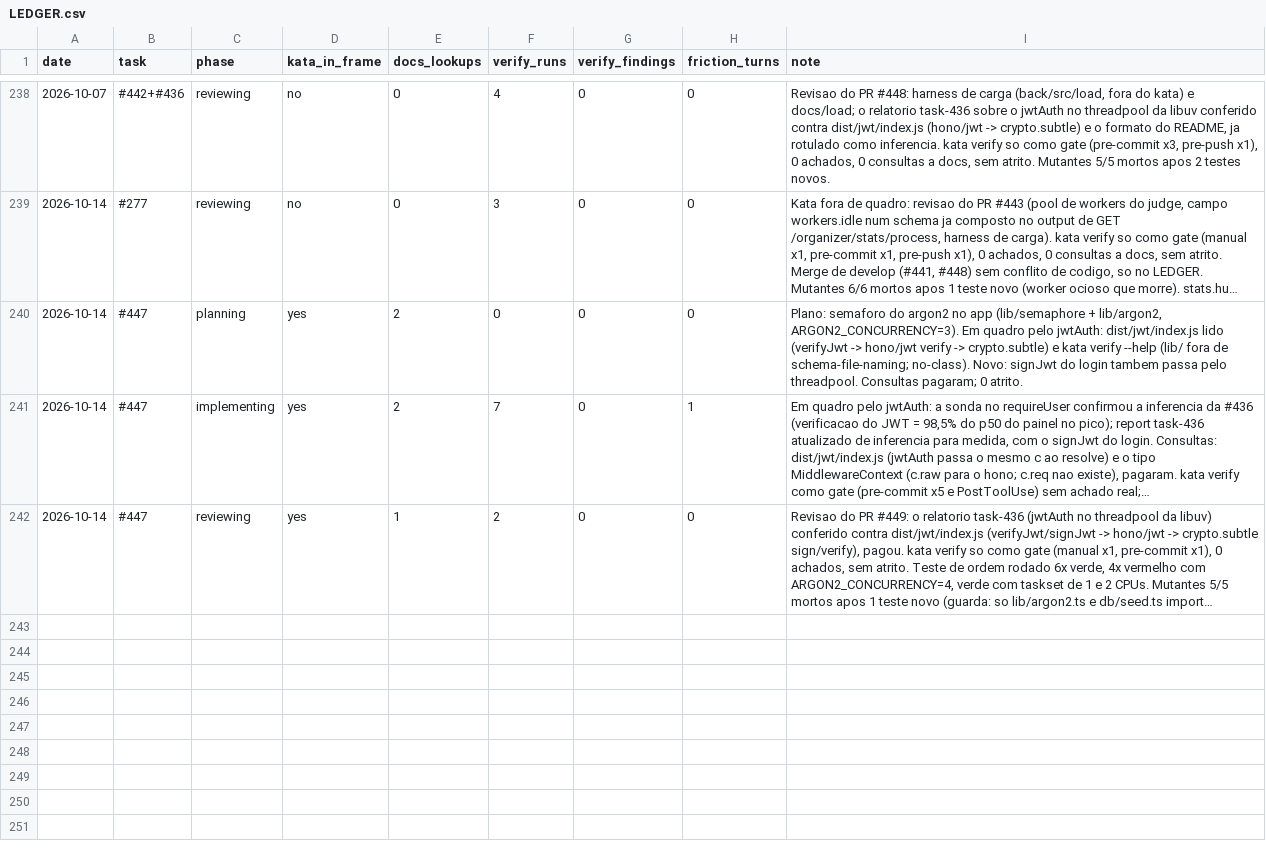
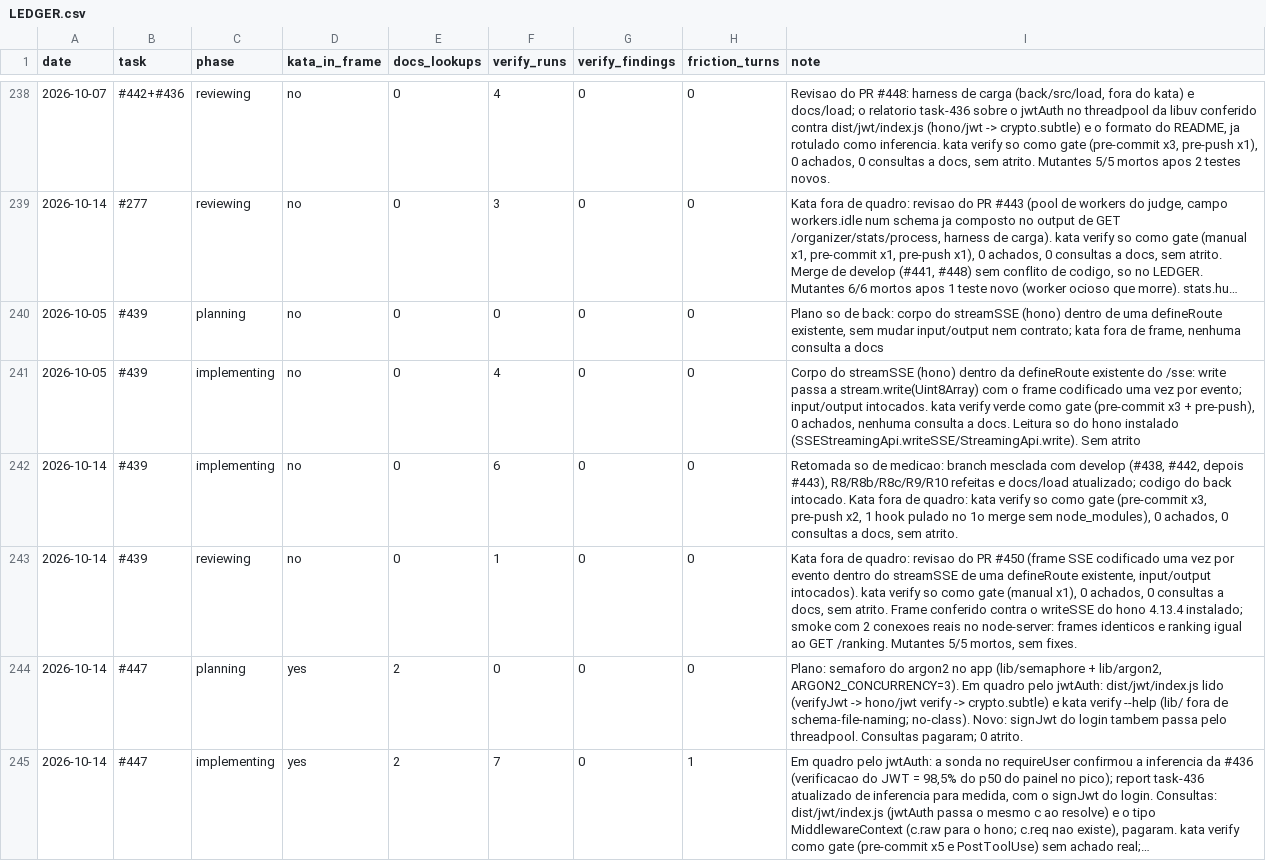
Before and after one commit to guicassol8/kumite, a CSV file: kata-feedback/LEDGER.csv, drawn as a sheet; only a part is shown, gaps mark what is left out; the shorter side is filled out with more unchanged rows; long unchanged cells end in …; the diff names each change by its address in the sheet, - before the commit and + after, or states it on an @@ line.

```diff
--- a/kata-feedback/LEDGER.csv
+++ b/kata-feedback/LEDGER.csv
+row 240: 2026-10-05 | #439 | planning | no | 0 | 0 | 0 | 0 | Plano so de back: corpo do streamSSE (hono) dentro de uma defineRoute existente, sem mudar input/output nem contrato; kata fora de frame, nenhuma consulta a docs
+row 241: 2026-10-05 | #439 | implementing | no | 0 | 4 | 0 | 0 | Corpo do streamSSE (hono) dentro da defineRoute existente do /sse: write passa a stream.write(Uint8Array) com o frame codificado uma vez por evento; input/output intocados. kata verify verde como gate (pre-commit x3 + pre-push), 0 achados, nenhuma consulta a docs. Leitura so do hono instalado (SSEStreamingApi.writeSSE/StreamingApi.write). Sem atrito
+row 242: 2026-10-14 | #439 | implementing | no | 0 | 6 | 0 | 0 | Retomada so de medicao: branch mesclada com develop (#438, #442, depois #443), R8/R8b/R8c/R9/R10 refeitas e docs/load atualizado; codigo do back intocado. Kata fora de quadro: kata verify so como gate (pre-commit x3, pre-push x2, 1 hook pulado no 1o merge sem node_modules), 0 achados, 0 consultas a docs, sem atrito.
+row 243: 2026-10-14 | #439 | reviewing | no | 0 | 1 | 0 | 0 | Kata fora de quadro: revisao do PR #450 (frame SSE codificado uma vez por evento dentro do streamSSE de uma defineRoute existente, input/output intocados). kata verify so como gate (manual x1), 0 achados, 0 consultas a docs, sem atrito. Frame conferido contra o writeSSE do hono 4.13.4 instalado; smoke com 2 conexoes reais no node-server: frames identicos e ranking igual ao GET /ranking. Mutantes 5/5 mortos, sem fixes.
```
Also changed, not shown: 27 other files.
